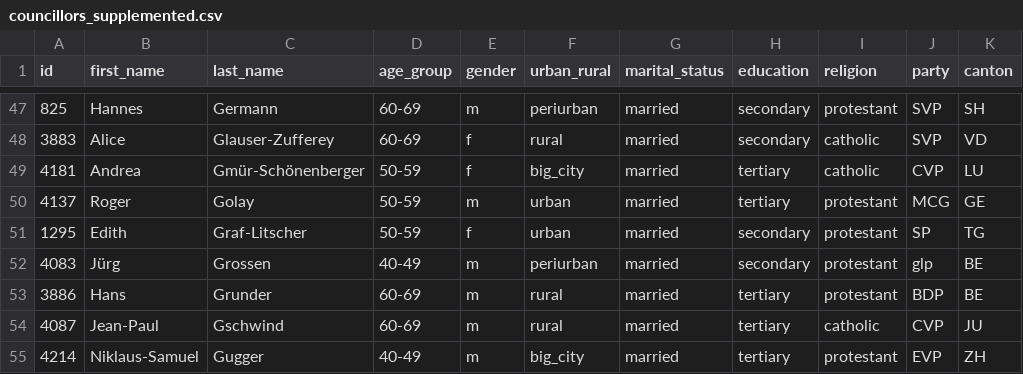
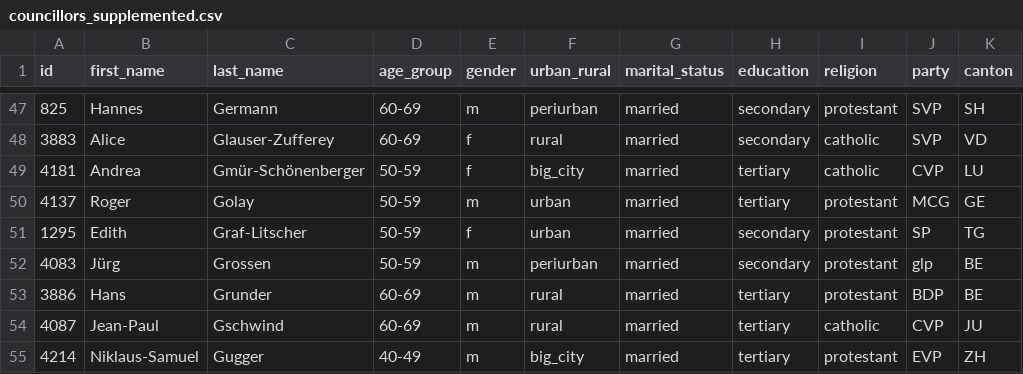
Before and after one commit to srfdata/2019-08-representation, a CSV file: analysis/output/councillors_supplemented.csv, drawn as a sheet; only a part is shown, gaps mark what is left out.

Commit message:
create new output

```diff
--- a/analysis/output/councillors_supplemented.csv
+++ b/analysis/output/councillors_supplemented.csv
@@ -51,3 +51,3 @@ id,first_name,last_name,age_group,gender,urban_rural,marital_status,education,re
 1295,Edith,Graf-Litscher,50-59,f,urban,married,secondary,protestant,SP,TG
-4083,Jürg,Grossen,40-49,m,periurban,married,secondary,protestant,glp,BE
+4083,Jürg,Grossen,50-59,m,periurban,married,secondary,protestant,glp,BE
 3886,Hans,Grunder,60-69,m,rural,married,tertiary,protestant,BDP,BE
```
Also changed, not shown: analysis/output/representation.csv.
